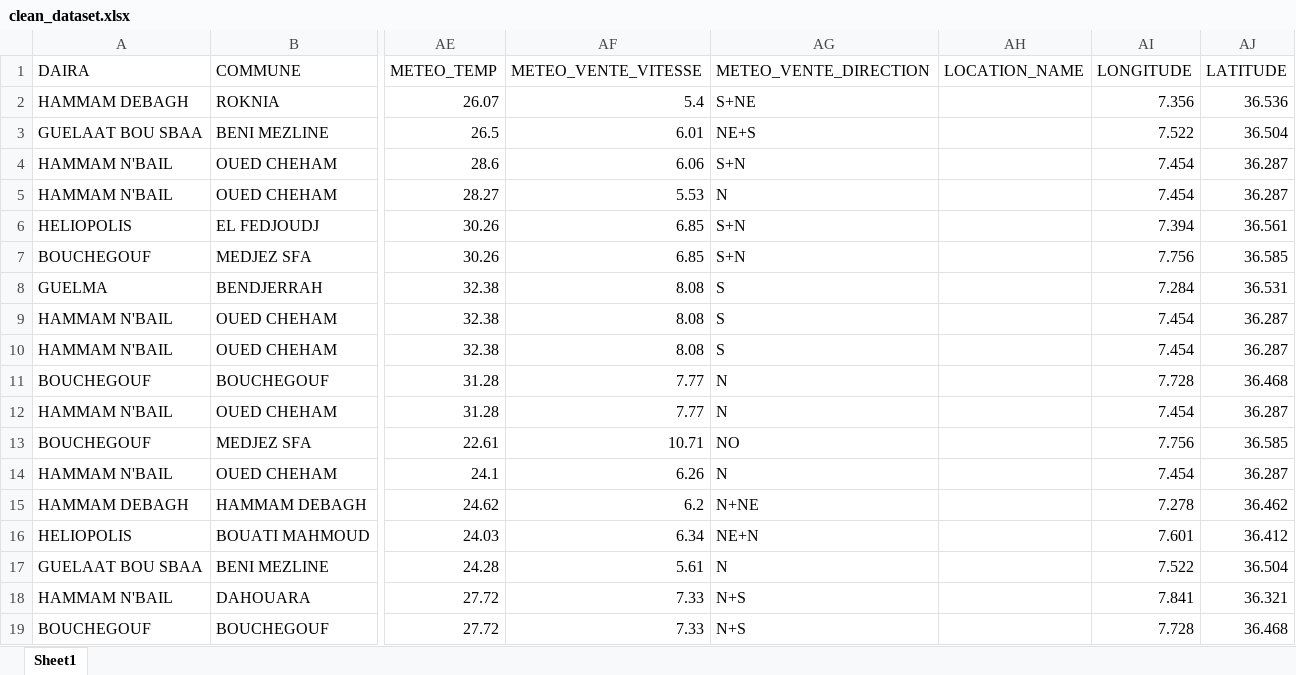
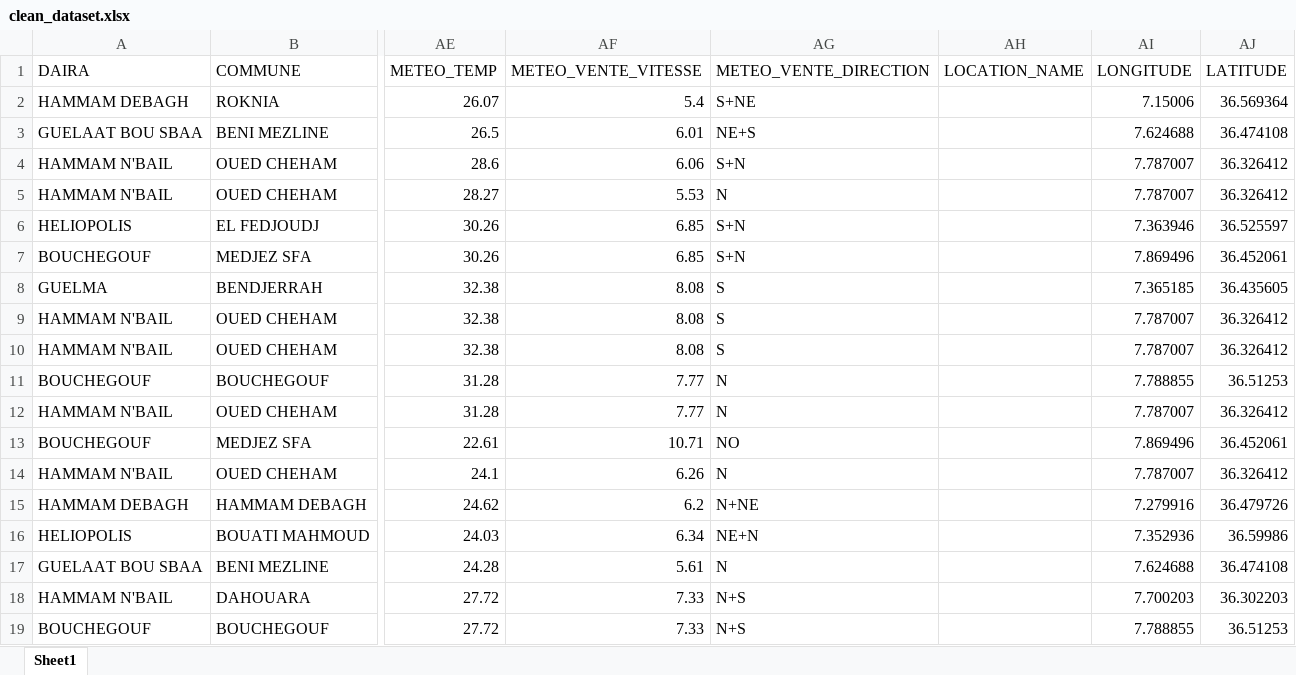
Before and after one commit to Lamouri-Yakoub/PROJECT-FIRE, an Excel workbook: Pipeline/clean_dataset.xlsx, sheet Sheet1, drawn as a sheet; only a part is shown, gaps mark what is left out; values as stored, in another font and other column widths than the file's, no borders; the diff covers the shown part only; the diff names each change by its address in the sheet, - before the commit and + after, or states it on an @@ line.

```diff
--- a/Pipeline/clean_dataset.xlsx (sheet Sheet1)
+++ b/Pipeline/clean_dataset.xlsx (sheet Sheet1)
-AI2 (LONGITUDE): 7.356
+AI2 (LONGITUDE): 7.15006
-AJ2 (LATITUDE): 36.536
+AJ2 (LATITUDE): 36.569364
-AI3 (LONGITUDE): 7.522
+AI3 (LONGITUDE): 7.624688
-AJ3 (LATITUDE): 36.504
+AJ3 (LATITUDE): 36.474108
-AI4:AI5 (LONGITUDE): 7.454
+AI4:AI5 (LONGITUDE): 7.787007
-AJ4:AJ5 (LATITUDE): 36.287
+AJ4:AJ5 (LATITUDE): 36.326412
-AI6 (LONGITUDE): 7.394
+AI6 (LONGITUDE): 7.363946
-AJ6 (LATITUDE): 36.561
+AJ6 (LATITUDE): 36.525597
-AI7 (LONGITUDE): 7.756
+AI7 (LONGITUDE): 7.869496
-AJ7 (LATITUDE): 36.585
+AJ7 (LATITUDE): 36.452061
-AI8 (LONGITUDE): 7.284
+AI8 (LONGITUDE): 7.365185
-AJ8 (LATITUDE): 36.531
+AJ8 (LATITUDE): 36.435605
-AI9:AI10 (LONGITUDE): 7.454
+AI9:AI10 (LONGITUDE): 7.787007
-AJ9:AJ10 (LATITUDE): 36.287
+AJ9:AJ10 (LATITUDE): 36.326412
-AI11 (LONGITUDE): 7.728
+AI11 (LONGITUDE): 7.788855
-AJ11 (LATITUDE): 36.468
+AJ11 (LATITUDE): 36.51253
-AI12 (LONGITUDE): 7.454
+AI12 (LONGITUDE): 7.787007
-AJ12 (LATITUDE): 36.287
+AJ12 (LATITUDE): 36.326412
-AI13 (LONGITUDE): 7.756
+AI13 (LONGITUDE): 7.869496
-AJ13 (LATITUDE): 36.585
+AJ13 (LATITUDE): 36.452061
-AI14 (LONGITUDE): 7.454
+AI14 (LONGITUDE): 7.787007
-AJ14 (LATITUDE): 36.287
+AJ14 (LATITUDE): 36.326412
-AI15 (LONGITUDE): 7.278
+AI15 (LONGITUDE): 7.279916
-AJ15 (LATITUDE): 36.462
+AJ15 (LATITUDE): 36.479726
-AI16 (LONGITUDE): 7.601
+AI16 (LONGITUDE): 7.352936
-AJ16 (LATITUDE): 36.412
+AJ16 (LATITUDE): 36.59986
-AI17 (LONGITUDE): 7.522
+AI17 (LONGITUDE): 7.624688
-AJ17 (LATITUDE): 36.504
+AJ17 (LATITUDE): 36.474108
-AI18 (LONGITUDE): 7.841
+AI18 (LONGITUDE): 7.700203
-AJ18 (LATITUDE): 36.321
+AJ18 (LATITUDE): 36.302203
-AI19 (LONGITUDE): 7.728
+AI19 (LONGITUDE): 7.788855
-AJ19 (LATITUDE): 36.468
+AJ19 (LATITUDE): 36.51253
```
Also changed, not shown: 1050 edited cells elsewhere in this sheet, 1 other file.
